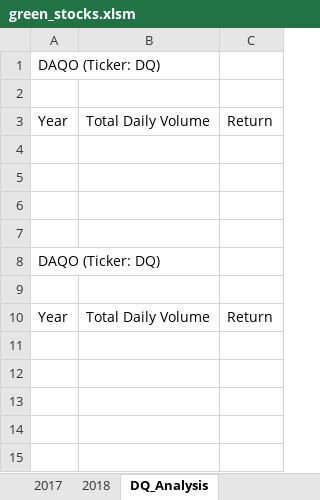
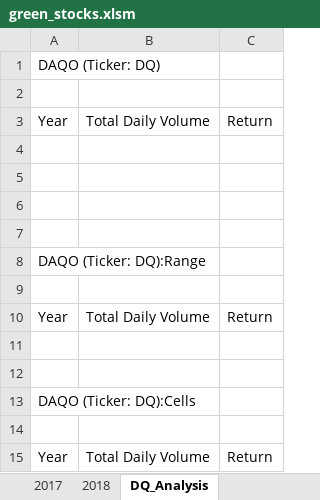
Before and after one commit to mmcnamarainco/stock-analysis, an Excel workbook: green_stocks.xlsm, sheet DQ_Analysis, drawn as a sheet; values as stored, in another font and other column widths than the file's, no borders; the diff names each change by its address in the sheet, - before the commit and + after, or states it on an @@ line.

Commit message:
Added Cell Method

```diff
--- a/green_stocks.xlsm (sheet DQ_Analysis)
+++ b/green_stocks.xlsm (sheet DQ_Analysis)
-A8: DAQO (Ticker: DQ)
+A8: DAQO (Ticker: DQ):Range
+row 9: (empty)
+row 10: Year | Total Daily Volume | Return
+row 11: (empty)
+row 12: (empty)
+row 13: DAQO (Ticker: DQ):Cells
```
